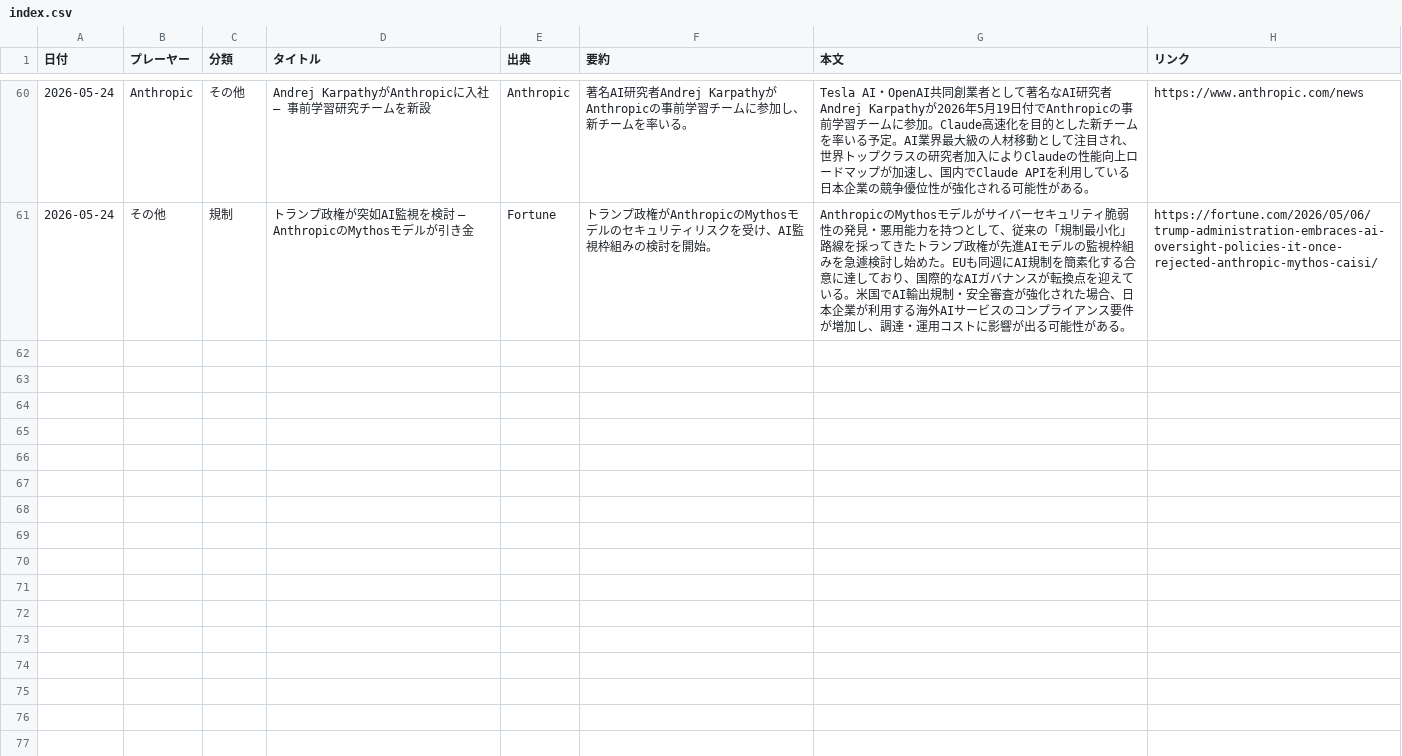
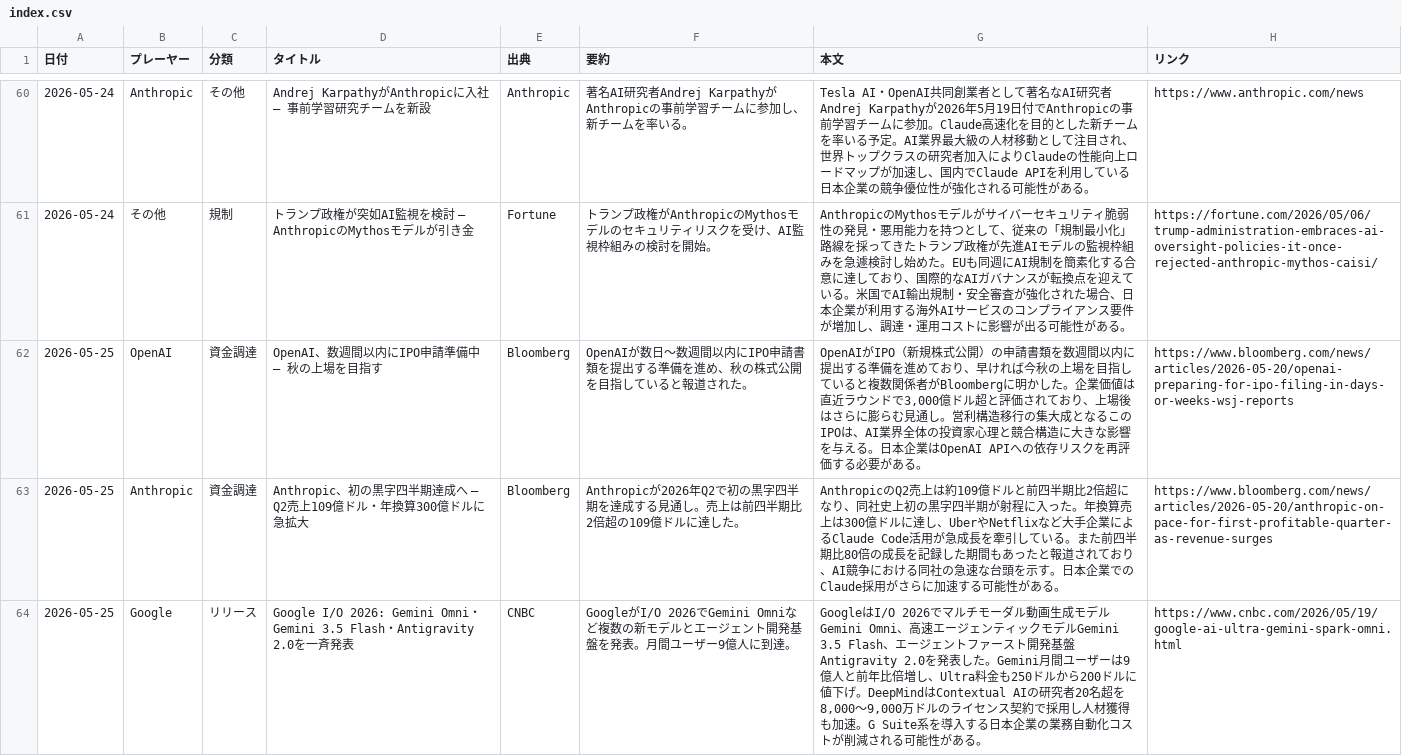
Before and after one commit to yokokazu0414/ai-daily-news, a CSV file: index.csv, drawn as a sheet; only a part is shown, gaps mark what is left out; the diff covers the shown part only; the diff names each change by its address in the sheet, - before the commit and + after, or states it on an @@ line.

```diff
--- a/index.csv
+++ b/index.csv
+row 62: 2026-05-25 | OpenAI | 資金調達 | OpenAI、数週間以内にIPO申請準備中 — 秋の上場を目指す | Bloomberg | OpenAIが数日〜数週間以内にIPO申請書類を提出する準備を進め、秋の株式公開を目指していると報道された。 | OpenAIがIPO（新規株式公開）の申請書類を数週間以内に提出する準備を進めており、早ければ今秋の上場を目指していると複数関係者がBloombergに明かした。企業価値は直近ラウンドで3,000億ドル超と評価されており、上場後はさらに膨らむ見通し。営利構造移行の集大成となるこのIPOは、AI業界全体の投資家心理と競合構造に大きな影響を与える。日本企業はOpenAI APIへの依存リスクを再評価する必要がある。 | https://www.bloomberg.com/news/articles/2026-05-20/openai-preparing-for-ipo-filing-in-days-or-weeks-wsj-reports
+row 63: 2026-05-25 | Anthropic | 資金調達 | Anthropic、初の黒字四半期達成へ — Q2売上109億ドル・年換算300億ドルに急拡大 | Bloomberg | Anthropicが2026年Q2で初の黒字四半期を達成する見通し。売上は前四半期比2倍超の109億ドルに達した。 | AnthropicのQ2売上は約109億ドルと前四半期比2倍超になり、同社史上初の黒字四半期が射程に入った。年換算売上は300億ドルに達し、UberやNetflixなど大手企業によるClaude Code活用が急成長を牽引している。また前四半期比80倍の成長を記録した期間もあったと報道されており、AI競争における同社の急速な台頭を示す。日本企業でのClaude採用がさらに加速する可能性がある。 | https://www.bloomberg.com/news/articles/2026-05-20/anthropic-on-pace-for-first-profitable-quarter-as-revenue-surges
+row 64: 2026-05-25 | Google | リリース | Google I/O 2026: Gemini Omni・Gemini 3.5 Flash・Antigravity 2.0を一斉発表 | CNBC | GoogleがI/O 2026でGemini Omniなど複数の新モデルとエージェント開発基盤を発表。月間ユーザー9億人に到達。 | GoogleはI/O 2026でマルチモーダル動画生成モデルGemini Omni、高速エージェンティックモデルGemini 3.5 Flash、エージェントファースト開発基盤Antigravity 2.0を発表した。Gemini月間ユーザーは9億人と前年比倍増し、Ultra料金も250ドルから200ドルに値下げ。DeepMindはContextual AIの研究者20名超を8,000〜9,000万ドルのライセンス契約で採用し人材獲得も加速。G Suite系を導入する日本企業の業務自動化コストが削減される可能性がある。 | https://www.cnbc.com/2026/05/19/google-ai-ultra-gemini-spark-omni.html
```
Also changed, not shown: 2 added rows elsewhere in this file, 1 other file.
